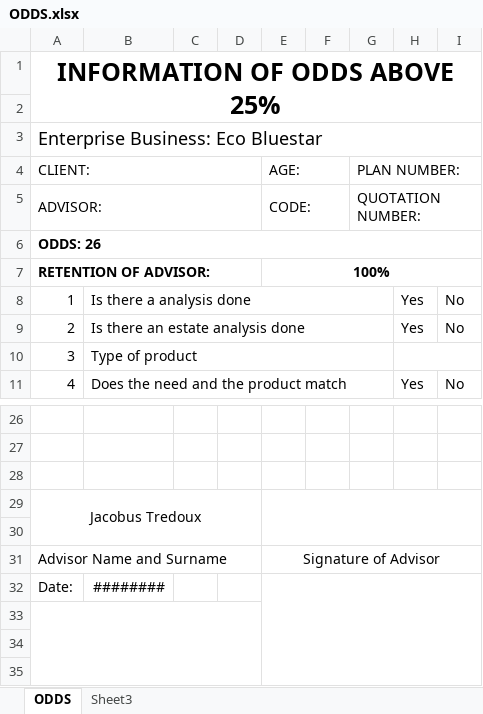
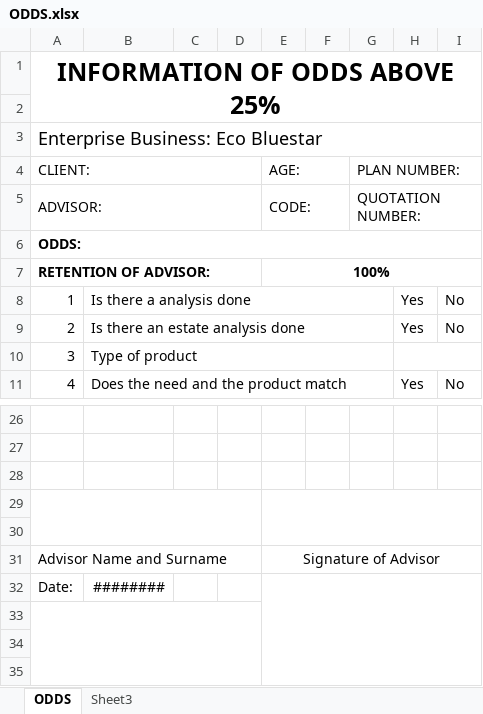
Before and after one commit to Viljoen13/Pdf-Filler, an Excel workbook: FormsApp/FormsApp/resources/ODDS.xlsx, sheet ODDS, drawn as a sheet; only a part is shown, gaps mark what is left out; values as stored, in another font and other column widths than the file's, no borders; charts and pictures not drawn; the diff names each change by its address in the sheet, - before the commit and + after, or states it on an @@ line.

```diff
--- a/FormsApp/FormsApp/resources/ODDS.xlsx (sheet ODDS)
+++ b/FormsApp/FormsApp/resources/ODDS.xlsx (sheet ODDS)
-A6: ODDS: 26
+A6: ODDS:
-A29: Jacobus Tredoux
+A29: (empty)
```
Also changed, not shown: charts or pictures, 8 other files.
